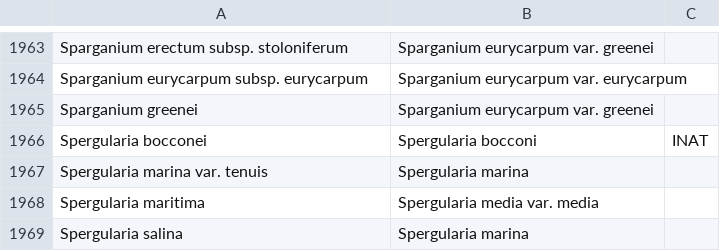
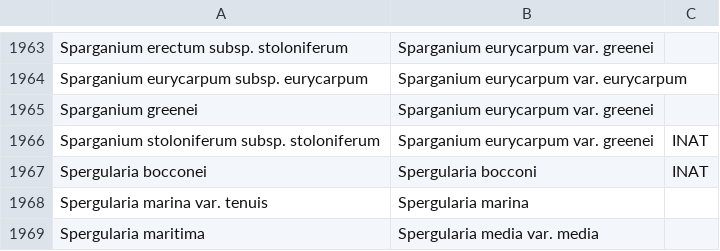
Before and after one commit to ca-plants/ca-plant-list, a CSV file: data/synonyms.csv, drawn as a sheet; only a part is shown, gaps mark what is left out; the shorter side is filled out with more unchanged rows; the diff names each change by its address in the sheet, - before the commit and + after, or states it on an @@ line.

Commit message:
chore: update Sparganium

```diff
--- a/data/synonyms.csv
+++ b/data/synonyms.csv
+row 1966: Sparganium stoloniferum subsp. stoloniferum | Sparganium eurycarpum var. greenei | INAT
```
Also changed, not shown: data/taxa.csv.
